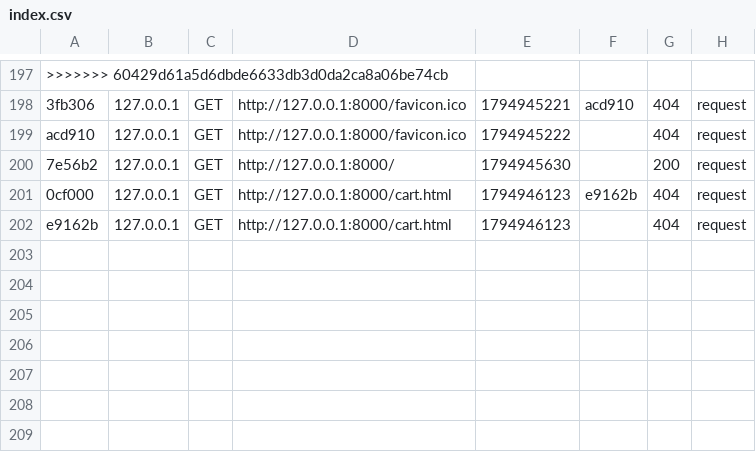
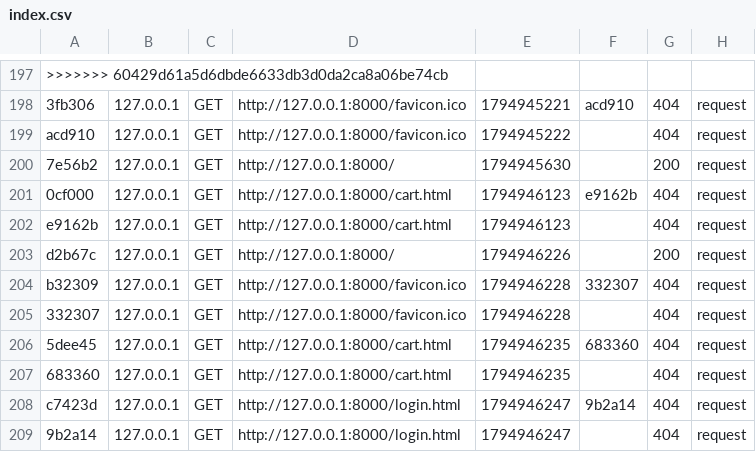
Before and after one commit to DotedDoe/cmps2940-midterm, a CSV file: var/cache/dev/profiler/index.csv, drawn as a sheet; only a part is shown, gaps mark what is left out.

Commit message:
Merge branch 'main' of https://github.com/DotedDoe/cmps2940-midterm

```diff
--- a/var/cache/dev/profiler/index.csv
+++ b/var/cache/dev/profiler/index.csv
@@ -202 +202,8 @@ acd910,127.0.0.1,GET,http://127.0.0.1:8000/favicon.ico,1794945222,,404,request
 e9162b,127.0.0.1,GET,http://127.0.0.1:8000/cart.html,1794946123,,404,request
+d2b67c,127.0.0.1,GET,http://127.0.0.1:8000/,1794946226,,200,request
+b32309,127.0.0.1,GET,http://127.0.0.1:8000/favicon.ico,1794946228,332307,404,request
+332307,127.0.0.1,GET,http://127.0.0.1:8000/favicon.ico,1794946228,,404,request
+5dee45,127.0.0.1,GET,http://127.0.0.1:8000/cart.html,1794946235,683360,404,request
+683360,127.0.0.1,GET,http://127.0.0.1:8000/cart.html,1794946235,,404,request
+c7423d,127.0.0.1,GET,http://127.0.0.1:8000/login.html,1794946247,9b2a14,404,request
+9b2a14,127.0.0.1,GET,http://127.0.0.1:8000/login.html,1794946247,,404,request
```
